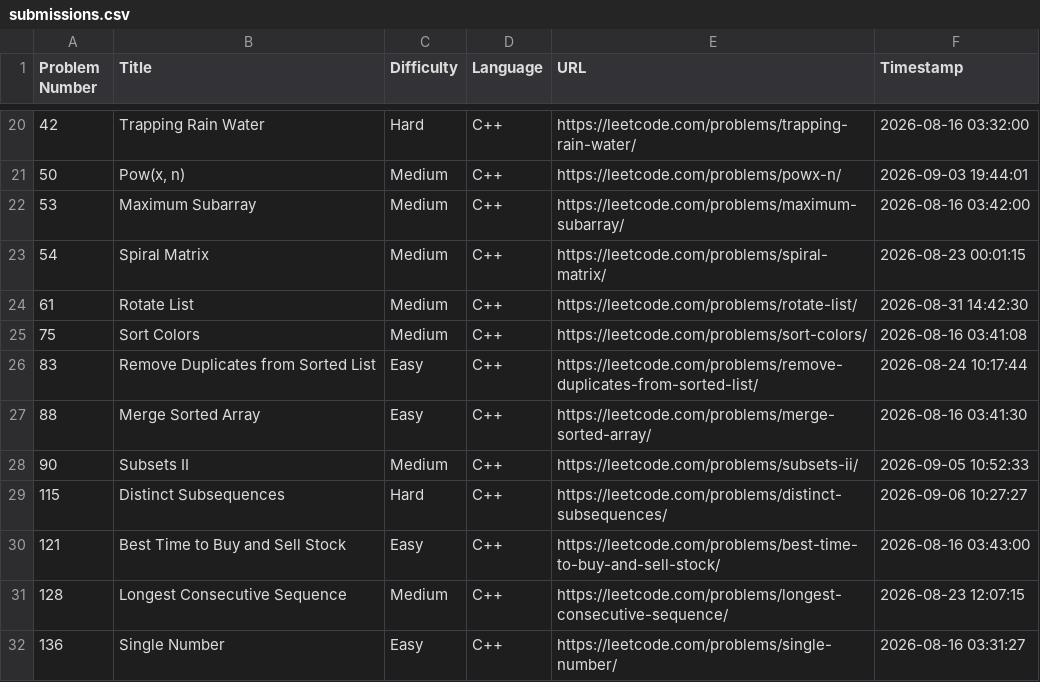
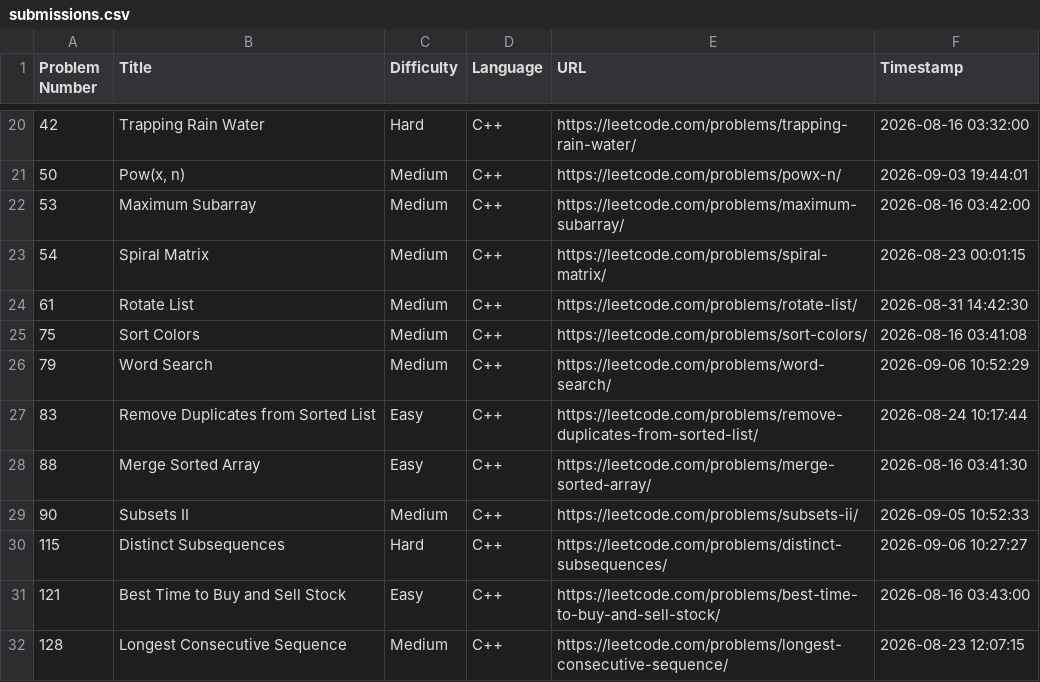
Before and after one commit to shivinders12/LeetCode, a CSV file: submissions.csv, drawn as a sheet; only a part is shown, gaps mark what is left out; the shorter side is filled out with more unchanged rows.

Commit message:
Update submissions.csv: #79 Word Search

```diff
--- a/submissions.csv
+++ b/submissions.csv
@@ -25,2 +25,3 @@ Problem Number,Title,Difficulty,Language,URL,Timestamp
 75,"Sort Colors",Medium,C++,https://leetcode.com/problems/sort-colors/,2026-08-16 03:41:08
+79,"Word Search",Medium,C++,https://leetcode.com/problems/word-search/,2026-09-06 10:52:29
 83,"Remove Duplicates from Sorted List",Easy,C++,https://leetcode.com/problems/remove-duplicates-from-sorted-list/,2026-08-24 10:17:44
```
